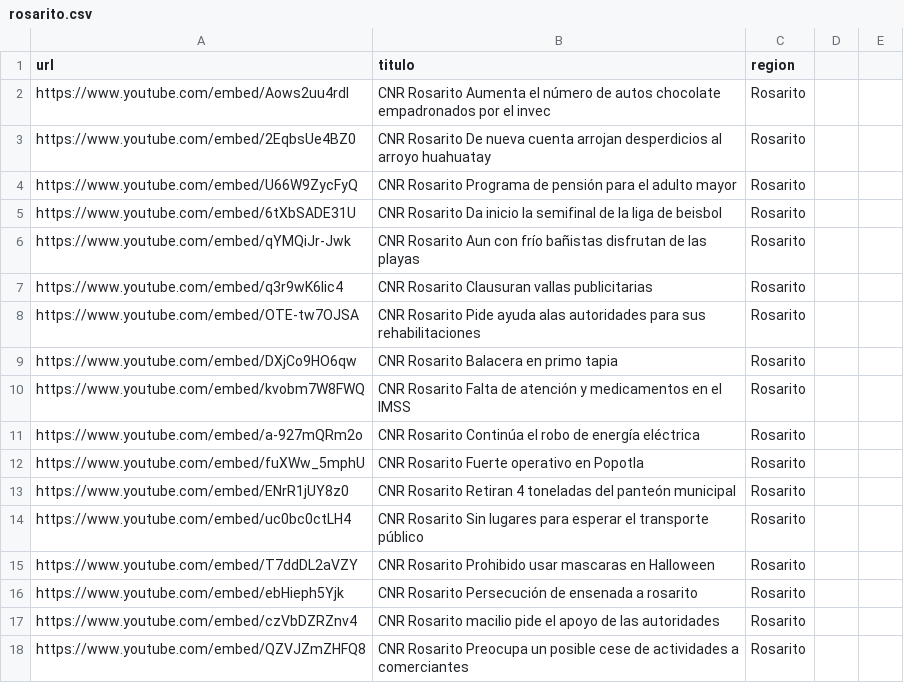
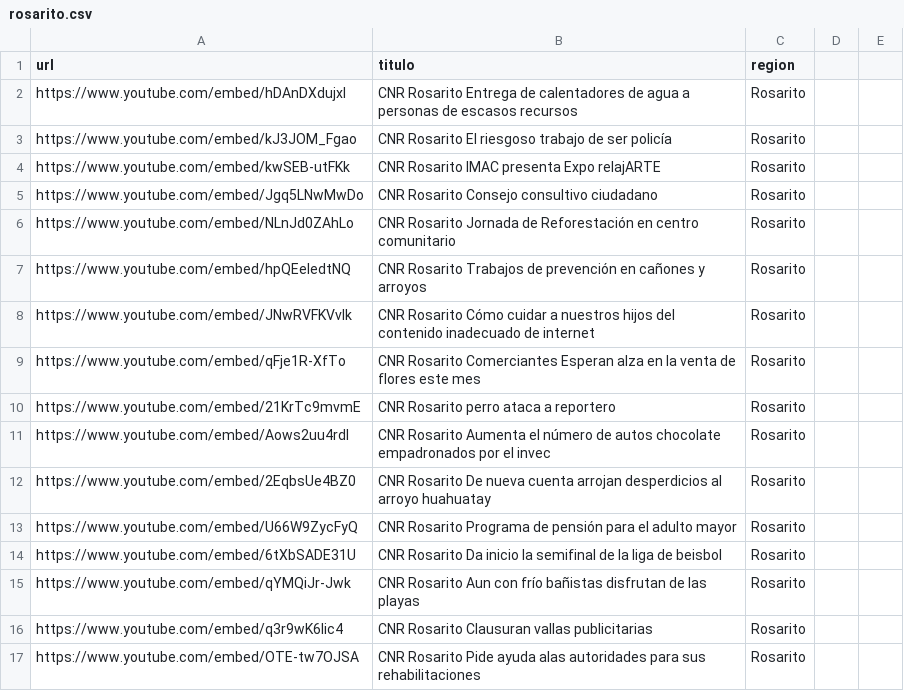
Before and after one commit to MauricioAlcala/cnr.tv, a CSV file: _data/rosarito.csv, drawn as a sheet; only a part is shown; the shorter side is filled out with more unchanged rows.

Commit message:
NOTAS OCTUBRE 22

```diff
--- a/_data/rosarito.csv
+++ b/_data/rosarito.csv
@@ -1,2 +1,11 @@
 url,titulo,region
+https://www.youtube.com/embed/hDAnDXdujxI,"CNR Rosarito Entrega de calentadores de agua a personas de escasos recursos",Rosarito
+https://www.youtube.com/embed/kJ3JOM_Fgao,"CNR Rosarito El riesgoso trabajo de ser policía",Rosarito
+https://www.youtube.com/embed/kwSEB-utFKk,"CNR Rosarito IMAC presenta Expo relajARTE",Rosarito
+https://www.youtube.com/embed/Jgq5LNwMwDo,"CNR Rosarito Consejo consultivo ciudadano",Rosarito
+https://www.youtube.com/embed/NLnJd0ZAhLo,"CNR Rosarito Jornada de Reforestación en centro comunitario",Rosarito
+https://www.youtube.com/embed/hpQEeIedtNQ,"CNR Rosarito Trabajos de prevención en cañones y arroyos",Rosarito
+https://www.youtube.com/embed/JNwRVFKVvIk,"CNR Rosarito Cómo cuidar a nuestros hijos del contenido inadecuado de internet",Rosarito
+https://www.youtube.com/embed/qFje1R-XfTo,"CNR Rosarito Comerciantes Esperan alza en la venta de flores este mes",Rosarito
+https://www.youtube.com/embed/21KrTc9mvmE,"CNR Rosarito perro ataca a reportero",Rosarito
 https://www.youtube.com/embed/Aows2uu4rdI,"CNR Rosarito Aumenta el número de autos chocolate empadronados por el invec",Rosarito
```
